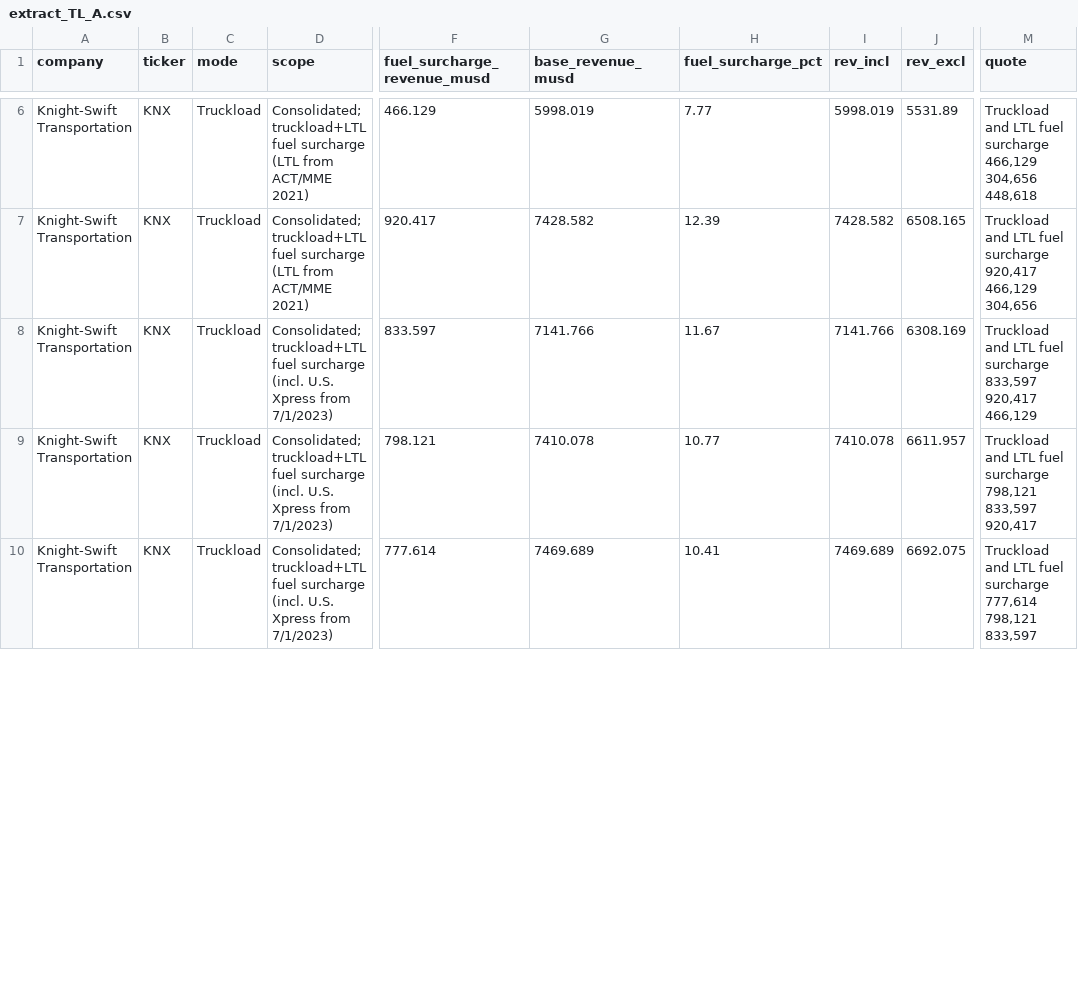
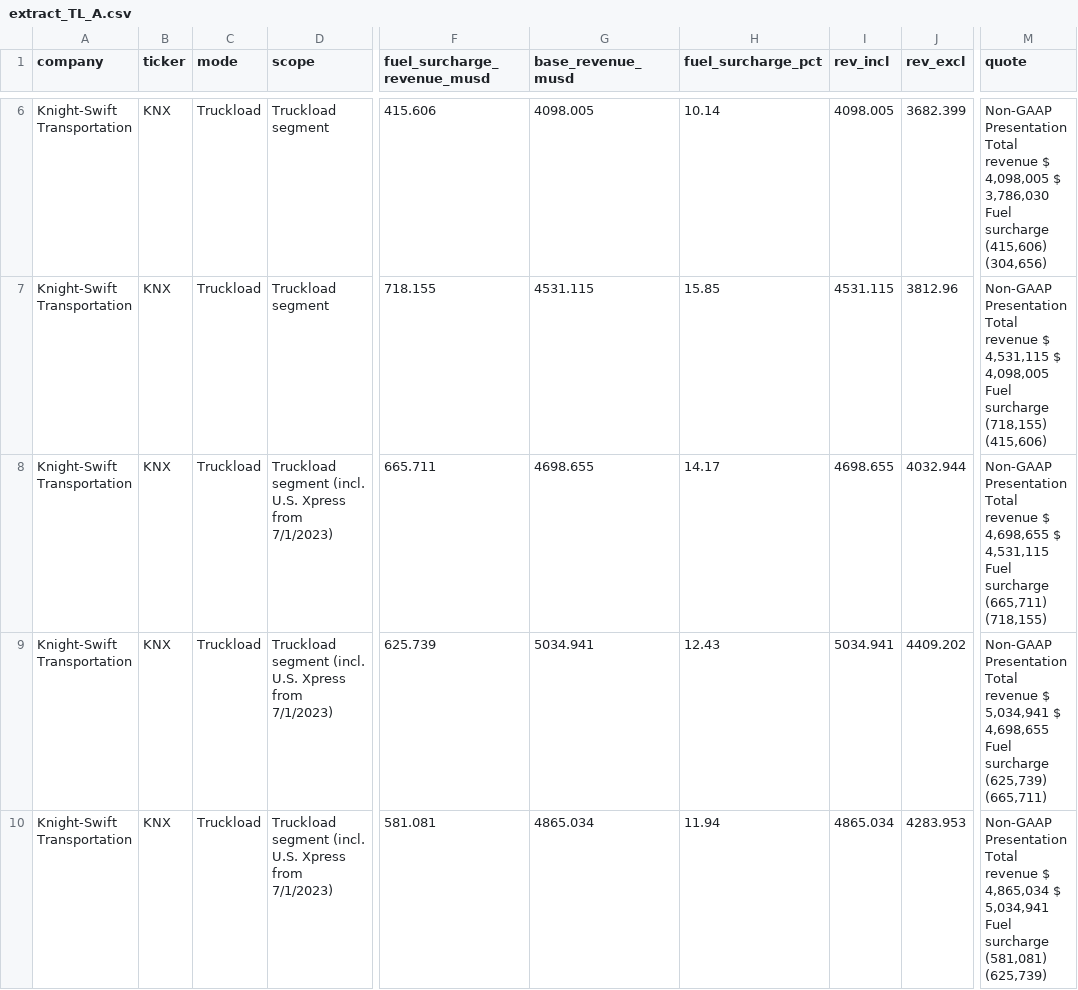
Before and after one commit to Data4ThePeople/FreightSurcharge, a CSV file: data/extract/extract_TL_A.csv, drawn as a sheet; only a part is shown, gaps mark what is left out; the diff covers the shown part only; the diff names each change by its address in the sheet, - before the commit and + after, or states it on an @@ line.

```diff
--- a/data/extract/extract_TL_A.csv
+++ b/data/extract/extract_TL_A.csv
-D6:D7 (scope): Consolidated; truckload+LTL fuel surcharge (LTL from ACT/MME 2021)
+D6:D7 (scope): Truckload segment
-F6 (fuel_surcharge_revenue_musd): 466.129
+F6 (fuel_surcharge_revenue_musd): 415.606
-G6 (base_revenue_musd): 5998.019
+G6 (base_revenue_musd): 4098.005
-H6 (fuel_surcharge_pct): 7.77
+H6 (fuel_surcharge_pct): 10.14
-I6 (rev_incl): 5998.019
+I6 (rev_incl): 4098.005
-J6 (rev_excl): 5531.89
+J6 (rev_excl): 3682.399
-M6 (quote): Truckload and LTL fuel surcharge 466,129 304,656 448,618
+M6 (quote): Non-GAAP Presentation Total revenue $ 4,098,005 $ 3,786,030 Fuel surcharge (415,606) (304,656)
-F7 (fuel_surcharge_revenue_musd): 920.417
+F7 (fuel_surcharge_revenue_musd): 718.155
-G7 (base_revenue_musd): 7428.582
+G7 (base_revenue_musd): 4531.115
-H7 (fuel_surcharge_pct): 12.39
+H7 (fuel_surcharge_pct): 15.85
-I7 (rev_incl): 7428.582
+I7 (rev_incl): 4531.115
-J7 (rev_excl): 6508.165
+J7 (rev_excl): 3812.96
-M7 (quote): Truckload and LTL fuel surcharge 920,417 466,129 304,656
+M7 (quote): Non-GAAP Presentation Total revenue $ 4,531,115 $ 4,098,005 Fuel surcharge (718,155) (415,606)
-D8:D10 (scope): Consolidated; truckload+LTL fuel surcharge (incl. U.S.…
+D8:D10 (scope): Truckload segment (incl. U.S.…
-F8 (fuel_surcharge_revenue_musd): 833.597
+F8 (fuel_surcharge_revenue_musd): 665.711
-G8 (base_revenue_musd): 7141.766
+G8 (base_revenue_musd): 4698.655
-H8 (fuel_surcharge_pct): 11.67
+H8 (fuel_surcharge_pct): 14.17
-I8 (rev_incl): 7141.766
+I8 (rev_incl): 4698.655
-J8 (rev_excl): 6308.169
+J8 (rev_excl): 4032.944
-M8 (quote): Truckload and LTL fuel surcharge 833,597 920,417 466,129
+M8 (quote): Non-GAAP Presentation Total revenue $ 4,698,655 $ 4,531,115 Fuel surcharge (665,711) (718,155)
-F9 (fuel_surcharge_revenue_musd): 798.121
+F9 (fuel_surcharge_revenue_musd): 625.739
-G9 (base_revenue_musd): 7410.078
+G9 (base_revenue_musd): 5034.941
-H9 (fuel_surcharge_pct): 10.77
+H9 (fuel_surcharge_pct): 12.43
-I9 (rev_incl): 7410.078
+I9 (rev_incl): 5034.941
-J9 (rev_excl): 6611.957
+J9 (rev_excl): 4409.202
-M9 (quote): Truckload and LTL fuel surcharge 798,121 833,597 920,417
+M9 (quote): Non-GAAP Presentation Total revenue $ 5,034,941 $ 4,698,655 Fuel surcharge (625,739) (665,711)
-F10 (fuel_surcharge_revenue_musd): 777.614
+F10 (fuel_surcharge_revenue_musd): 581.081
-G10 (base_revenue_musd): 7469.689
+G10 (base_revenue_musd): 4865.034
-H10 (fuel_surcharge_pct): 10.41
+H10 (fuel_surcharge_pct): 11.94
-I10 (rev_incl): 7469.689
+I10 (rev_incl): 4865.034
-J10 (rev_excl): 6692.075
+J10 (rev_excl): 4283.953
-M10 (quote): Truckload and LTL fuel surcharge 777,614 798,121 833,597
+M10 (quote): Non-GAAP Presentation Total revenue $ 4,865,034 $ 5,034,941 Fuel surcharge (581,081) (625,739)
```
Also changed, not shown: 44 edited cells elsewhere in this file, data/extract/extract_2026H1.csv, data/processed/fuel_surcharge_by_mode.csv, 6 other files.
